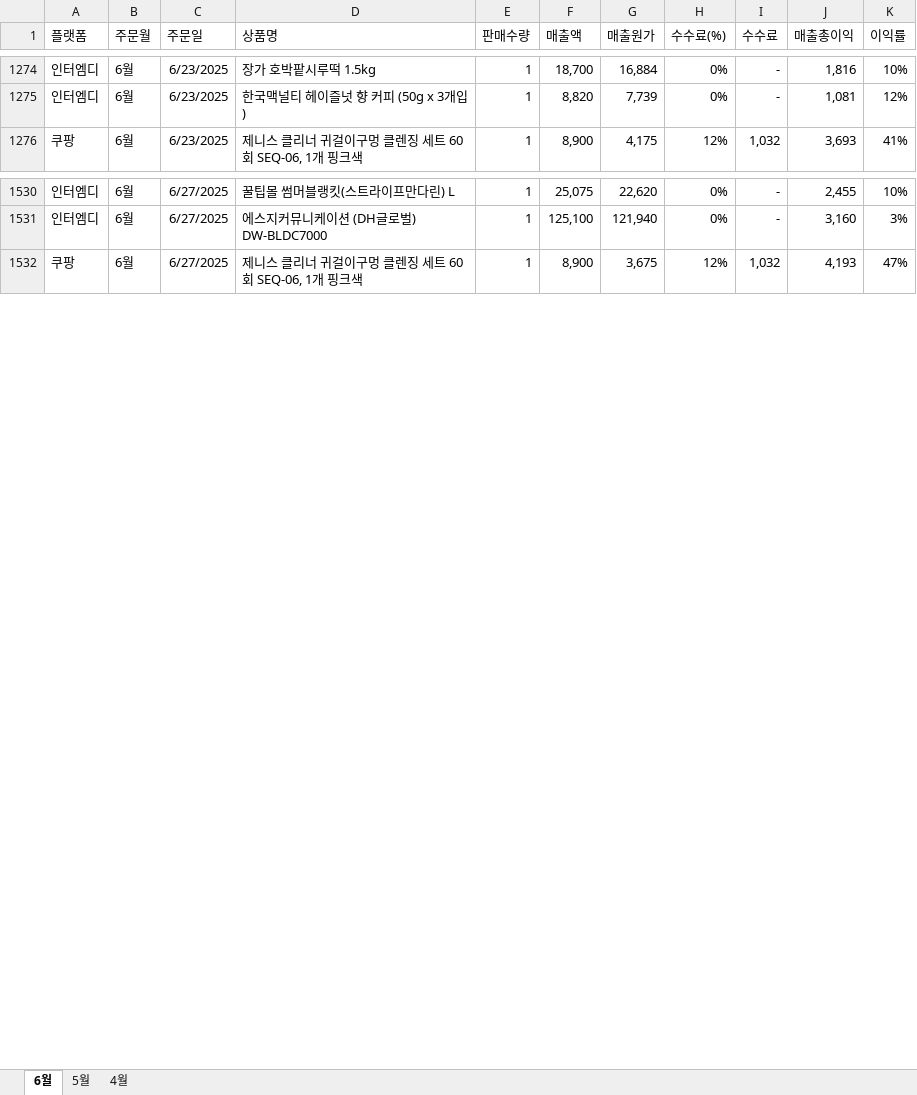
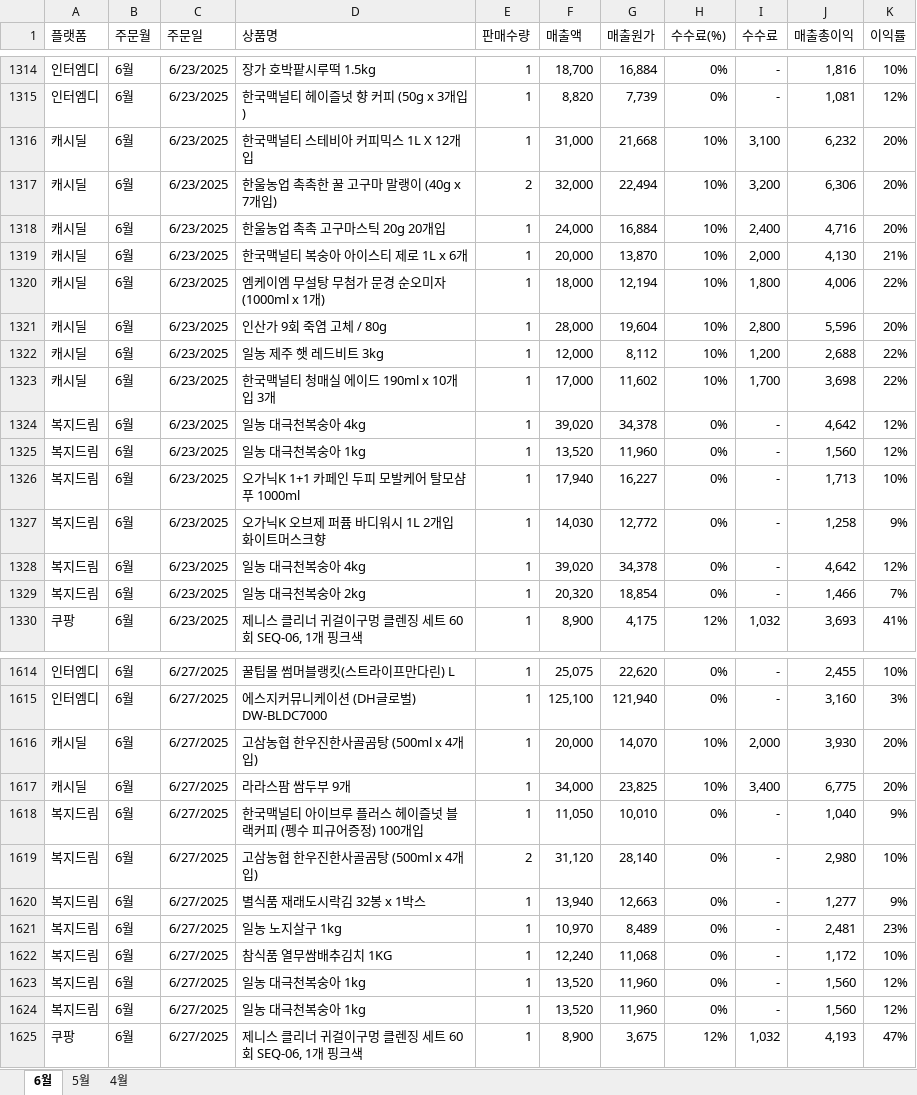
Before and after one commit to CHOISEUNG8/Weekly-Meeting-Report, an Excel workbook: 2025 데이터.xlsx, sheet 6월, drawn as a sheet; only a part is shown, gaps mark what is left out; values as stored, in another font and other column widths than the file's, no borders; the diff covers the shown part only; the diff names each change by its address in the sheet, - before the commit and + after, or states it on an @@ line.

```diff
--- a/2025 데이터.xlsx (sheet 6월)
+++ b/2025 데이터.xlsx (sheet 6월)
+row 1316: 캐시딜 | 6월 | 6/23/2025 | 한국맥널티 스테비아 커피믹스 1L X 12개입 | 1 | 31,000 | 21,668 | 10% | 3,100 | 6,232 | 20%
+row 1317: 캐시딜 | 6월 | 6/23/2025 | 한울농업 촉촉한 꿀 고구마 말랭이 (40g x 7개입) | 2 | 32,000 | 22,494 | 10% | 3,200 | 6,306 | 20%
+row 1318: 캐시딜 | 6월 | 6/23/2025 | 한울농업 촉촉 고구마스틱 20g 20개입 | 1 | 24,000 | 16,884 | 10% | 2,400 | 4,716 | 20%
+row 1319: 캐시딜 | 6월 | 6/23/2025 | 한국맥널티 복숭아 아이스티 제로 1L x 6개 | 1 | 20,000 | 13,870 | 10% | 2,000 | 4,130 | 21%
+row 1320: 캐시딜 | 6월 | 6/23/2025 | 엠케이엠 무설탕 무첨가 문경 순오미자 (1000ml x 1개) | 1 | 18,000 | 12,194 | 10% | 1,800 | 4,006 | 22%
+row 1321: 캐시딜 | 6월 | 6/23/2025 | 인산가 9회 죽염 고체 / 80g | 1 | 28,000 | 19,604 | 10% | 2,800 | 5,596 | 20%
+row 1322: 캐시딜 | 6월 | 6/23/2025 | 일농 제주 햇 레드비트 3kg | 1 | 12,000 | 8,112 | 10% | 1,200 | 2,688 | 22%
+row 1323: 캐시딜 | 6월 | 6/23/2025 | 한국맥널티 청매실 에이드 190ml x 10개입 3개 | 1 | 17,000 | 11,602 | 10% | 1,700 | 3,698 | 22%
+row 1324: 복지드림 | 6월 | 6/23/2025 | 일농 대극천복숭아 4kg | 1 | 39,020 | 34,378 | 0% | - | 4,642 | 12%
+row 1325: 복지드림 | 6월 | 6/23/2025 | 일농 대극천복숭아 1kg | 1 | 13,520 | 11,960 | 0% | - | 1,560 | 12%
+row 1326: 복지드림 | 6월 | 6/23/2025 | 오가닉K 1+1 카페인 두피 모발케어 탈모샴푸 1000ml | 1 | 17,940 | 16,227 | 0% | - | 1,713 | 10%
+row 1327: 복지드림 | 6월 | 6/23/2025 | 오가닉K 오브제 퍼퓸 바디워시 1L 2개입 화이트머스크향 | 1 | 14,030 | 12,772 | 0% | - | 1,258 | 9%
+row 1328: 복지드림 | 6월 | 6/23/2025 | 일농 대극천복숭아 4kg | 1 | 39,020 | 34,378 | 0% | - | 4,642 | 12%
+row 1329: 복지드림 | 6월 | 6/23/2025 | 일농 대극천복숭아 2kg | 1 | 20,320 | 18,854 | 0% | - | 1,466 | 7%
+row 1616: 캐시딜 | 6월 | 6/27/2025 | 고삼농협 한우진한사골곰탕 (500ml x 4개입) | 1 | 20,000 | 14,070 | 10% | 2,000 | 3,930 | 20%
+row 1617: 캐시딜 | 6월 | 6/27/2025 | 라라스팜 쌈두부 9개 | 1 | 34,000 | 23,825 | 10% | 3,400 | 6,775 | 20%
+row 1618: 복지드림 | 6월 | 6/27/2025 | 한국맥널티 아이브루 플러스 헤이즐넛 블랙커피 (펭수 피규어증정) 100개입 | 1 | 11,050 | 10,010 | 0% | - | 1,040 | 9%
+row 1619: 복지드림 | 6월 | 6/27/2025 | 고삼농협 한우진한사골곰탕 (500ml x 4개입) | 2 | 31,120 | 28,140 | 0% | - | 2,980 | 10%
+row 1620: 복지드림 | 6월 | 6/27/2025 | 별식품 재래도시락김 32봉 x 1박스 | 1 | 13,940 | 12,663 | 0% | - | 1,277 | 9%
+row 1621: 복지드림 | 6월 | 6/27/2025 | 일농 노지살구 1kg | 1 | 10,970 | 8,489 | 0% | - | 2,481 | 23%
+row 1622: 복지드림 | 6월 | 6/27/2025 | 참식품 열무쌈배추김치 1KG | 1 | 12,240 | 11,068 | 0% | - | 1,172 | 10%
+row 1623: 복지드림 | 6월 | 6/27/2025 | 일농 대극천복숭아 1kg | 1 | 13,520 | 11,960 | 0% | - | 1,560 | 12%
+row 1624: 복지드림 | 6월 | 6/27/2025 | 일농 대극천복숭아 1kg | 1 | 13,520 | 11,960 | 0% | - | 1,560 | 12%
```
Also changed, not shown: 124 added rows and 147 edited cells elsewhere in this sheet.
